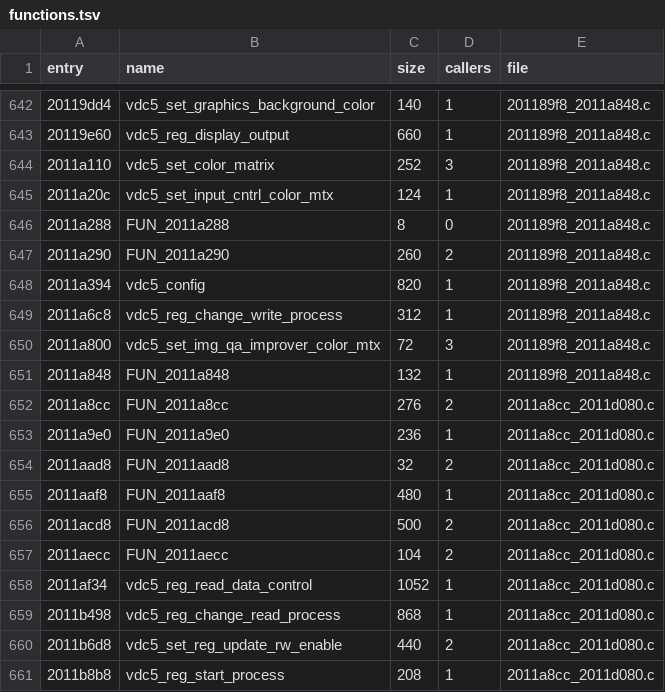
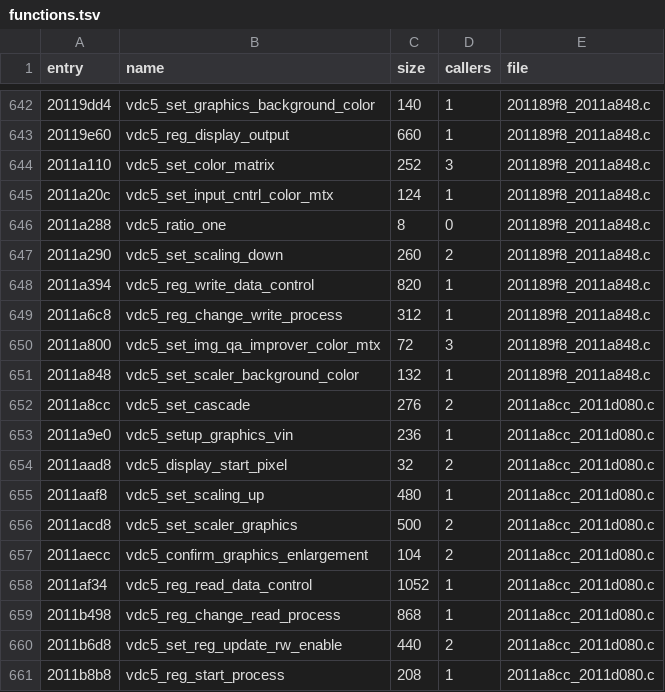
Before and after one commit to Reid-n0rc/FT-710_Firmware, a TSV file: decomp/display/functions.tsv, drawn as a sheet; only a part is shown, gaps mark what is left out; the diff covers the shown part only.

```diff
--- a/decomp/display/functions.tsv
+++ b/decomp/display/functions.tsv
@@ -645,14 +645,14 @@ entry	name	size	callers	file
 2011a20c	vdc5_set_input_cntrl_color_mtx	124	1	201189f8_2011a848.c
-2011a288	FUN_2011a288	8	0	201189f8_2011a848.c
-2011a290	FUN_2011a290	260	2	201189f8_2011a848.c
-2011a394	vdc5_config	820	1	201189f8_2011a848.c
+2011a288	vdc5_ratio_one	8	0	201189f8_2011a848.c
+2011a290	vdc5_set_scaling_down	260	2	201189f8_2011a848.c
+2011a394	vdc5_reg_write_data_control	820	1	201189f8_2011a848.c
 2011a6c8	vdc5_reg_change_write_process	312	1	201189f8_2011a848.c
 2011a800	vdc5_set_img_qa_improver_color_mtx	72	3	201189f8_2011a848.c
-2011a848	FUN_2011a848	132	1	201189f8_2011a848.c
-2011a8cc	FUN_2011a8cc	276	2	2011a8cc_2011d080.c
-2011a9e0	FUN_2011a9e0	236	1	2011a8cc_2011d080.c
-2011aad8	FUN_2011aad8	32	2	2011a8cc_2011d080.c
-2011aaf8	FUN_2011aaf8	480	1	2011a8cc_2011d080.c
-2011acd8	FUN_2011acd8	500	2	2011a8cc_2011d080.c
-2011aecc	FUN_2011aecc	104	2	2011a8cc_2011d080.c
+2011a848	vdc5_set_scaler_background_color	132	1	201189f8_2011a848.c
+2011a8cc	vdc5_set_cascade	276	2	2011a8cc_2011d080.c
+2011a9e0	vdc5_setup_graphics_vin	236	1	2011a8cc_2011d080.c
+2011aad8	vdc5_display_start_pixel	32	2	2011a8cc_2011d080.c
+2011aaf8	vdc5_set_scaling_up	480	1	2011a8cc_2011d080.c
+2011acd8	vdc5_set_scaler_graphics	500	2	2011a8cc_2011d080.c
+2011aecc	vdc5_confirm_graphics_enlargement	104	2	2011a8cc_2011d080.c
 2011af34	vdc5_reg_read_data_control	1052	1	2011a8cc_2011d080.c
```
Also changed, not shown: 8 edited cells elsewhere in this file, src/display/modes.tsv, 9 other files.
